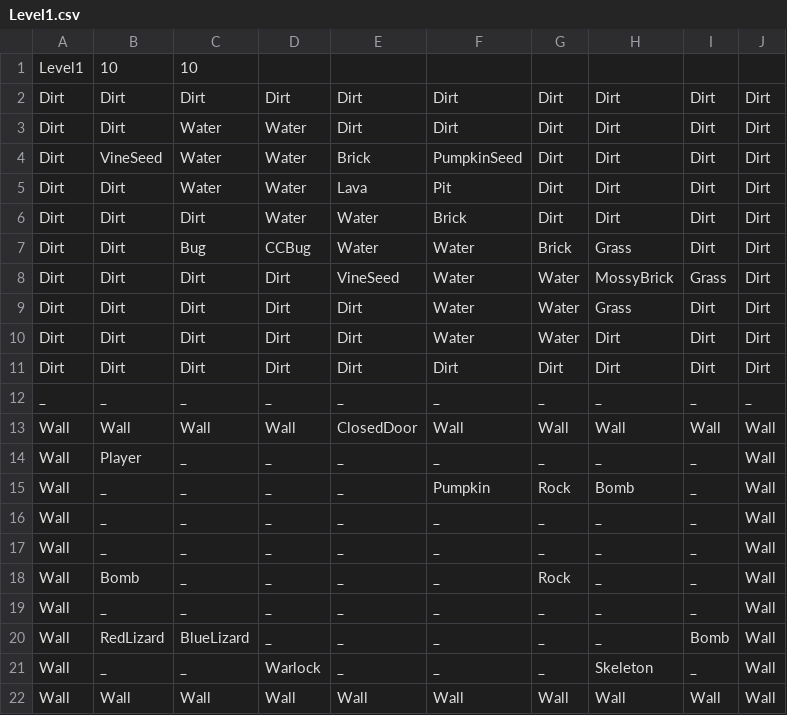
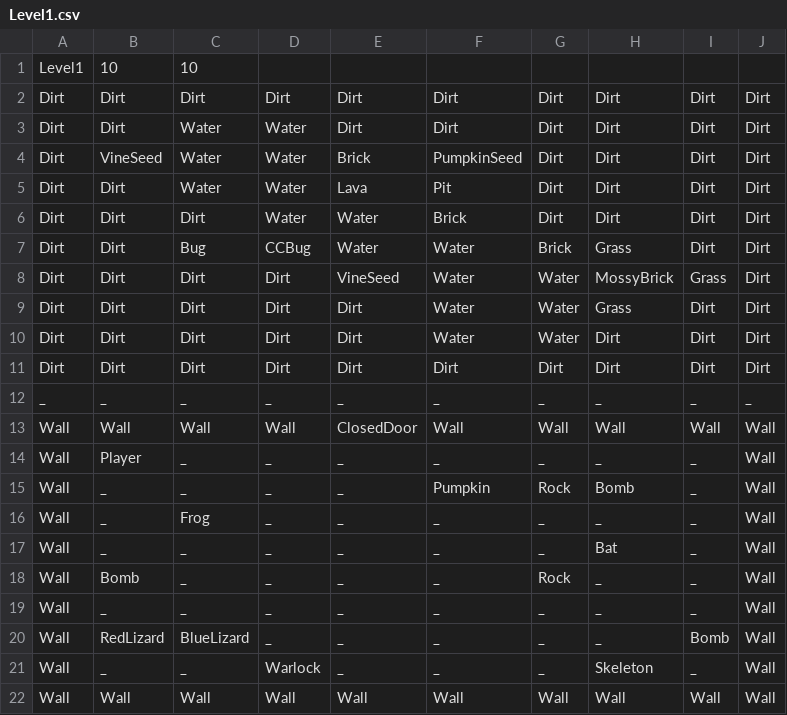
Before and after one commit to FuchanKay/Sprint-1, a CSV file: Sprint-1-Game/Content/Levels/Level1.csv, drawn as a sheet.

```diff
--- a/Sprint-1-Game/Content/Levels/Level1.csv
+++ b/Sprint-1-Game/Content/Levels/Level1.csv
@@ -15,4 +15,4 @@ Wall,Player,_,_,_,_,_,_,_,Wall
 Wall,_,_,_,_,Pumpkin,Rock,Bomb,_,Wall
-Wall,_,_,_,_,_,_,_,_,Wall
-Wall,_,_,_,_,_,_,_,_,Wall
+Wall,_,Frog,_,_,_,_,_,_,Wall
+Wall,_,_,_,_,_,_,Bat,_,Wall
 Wall,Bomb,_,_,_,_,Rock,_,_,Wall
```
Also changed, not shown: 1 other file.
